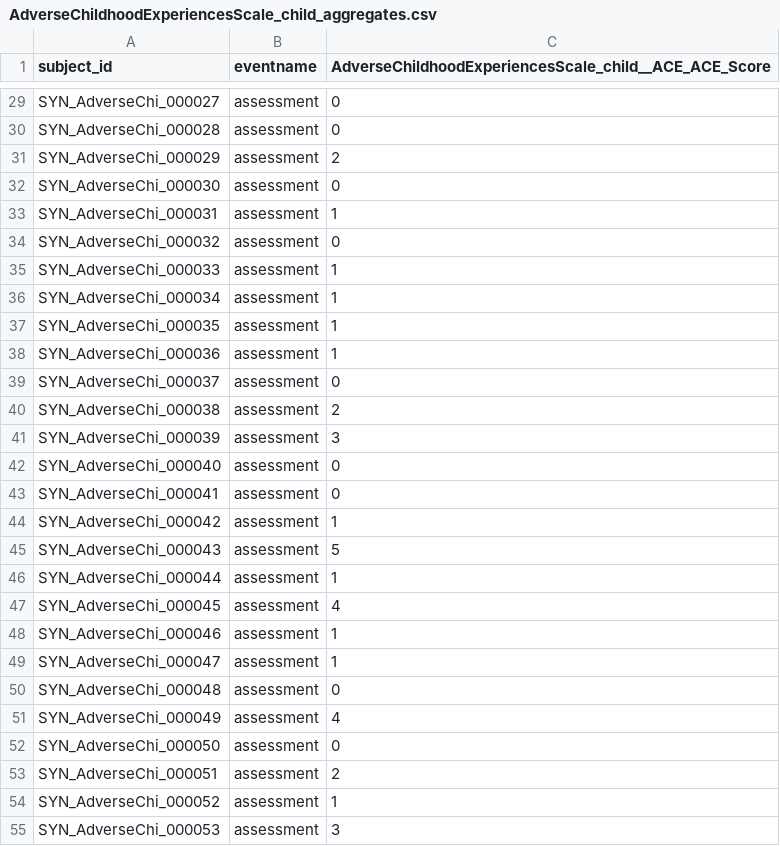
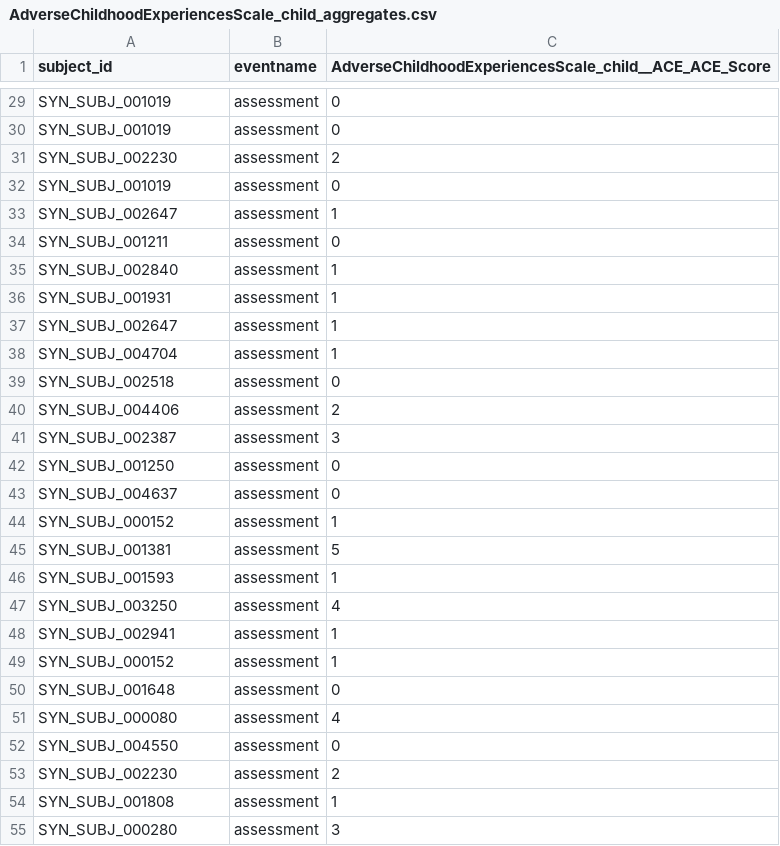
Before and after one commit to beaverjuly/HealthyBrainNetwork, a CSV file: pheno_assessment/data/synth/AdverseChildhoodExperiencesScale_child_aggregates.csv, drawn as a sheet; only a part is shown, gaps mark what is left out; the diff covers the shown part only; the diff names each change by its address in the sheet, - before the commit and + after, or states it on an @@ line.

```diff
--- a/pheno_assessment/data/synth/AdverseChildhoodExperiencesScale_child_aggregates.csv
+++ b/pheno_assessment/data/synth/AdverseChildhoodExperiencesScale_child_aggregates.csv
-A29 (subject_id): SYN_AdverseChi_000027
+A29 (subject_id): SYN_SUBJ_001019
-A30 (subject_id): SYN_AdverseChi_000028
+A30 (subject_id): SYN_SUBJ_001019
-A31 (subject_id): SYN_AdverseChi_000029
+A31 (subject_id): SYN_SUBJ_002230
-A32 (subject_id): SYN_AdverseChi_000030
+A32 (subject_id): SYN_SUBJ_001019
-A33 (subject_id): SYN_AdverseChi_000031
+A33 (subject_id): SYN_SUBJ_002647
-A34 (subject_id): SYN_AdverseChi_000032
+A34 (subject_id): SYN_SUBJ_001211
-A35 (subject_id): SYN_AdverseChi_000033
+A35 (subject_id): SYN_SUBJ_002840
-A36 (subject_id): SYN_AdverseChi_000034
+A36 (subject_id): SYN_SUBJ_001931
-A37 (subject_id): SYN_AdverseChi_000035
+A37 (subject_id): SYN_SUBJ_002647
-A38 (subject_id): SYN_AdverseChi_000036
+A38 (subject_id): SYN_SUBJ_004704
-A39 (subject_id): SYN_AdverseChi_000037
+A39 (subject_id): SYN_SUBJ_002518
-A40 (subject_id): SYN_AdverseChi_000038
+A40 (subject_id): SYN_SUBJ_004406
-A41 (subject_id): SYN_AdverseChi_000039
+A41 (subject_id): SYN_SUBJ_002387
-A42 (subject_id): SYN_AdverseChi_000040
+A42 (subject_id): SYN_SUBJ_001250
-A43 (subject_id): SYN_AdverseChi_000041
+A43 (subject_id): SYN_SUBJ_004637
-A44 (subject_id): SYN_AdverseChi_000042
+A44 (subject_id): SYN_SUBJ_000152
-A45 (subject_id): SYN_AdverseChi_000043
+A45 (subject_id): SYN_SUBJ_001381
-A46 (subject_id): SYN_AdverseChi_000044
+A46 (subject_id): SYN_SUBJ_001593
-A47 (subject_id): SYN_AdverseChi_000045
+A47 (subject_id): SYN_SUBJ_003250
-A48 (subject_id): SYN_AdverseChi_000046
+A48 (subject_id): SYN_SUBJ_002941
-A49 (subject_id): SYN_AdverseChi_000047
+A49 (subject_id): SYN_SUBJ_000152
-A50 (subject_id): SYN_AdverseChi_000048
+A50 (subject_id): SYN_SUBJ_001648
-A51 (subject_id): SYN_AdverseChi_000049
+A51 (subject_id): SYN_SUBJ_000080
-A52 (subject_id): SYN_AdverseChi_000050
+A52 (subject_id): SYN_SUBJ_004550
-A53 (subject_id): SYN_AdverseChi_000051
+A53 (subject_id): SYN_SUBJ_002230
-A54 (subject_id): SYN_AdverseChi_000052
+A54 (subject_id): SYN_SUBJ_001808
-A55 (subject_id): SYN_AdverseChi_000053
+A55 (subject_id): SYN_SUBJ_000280
```
Also changed, not shown: 50 edited cells elsewhere in this file, pheno_assessment/data/synth/ChildBehaviorChecklist_parentPreschool_aggregates.csv, pheno_assessment/data/synth/ChildrensDepressionInventory_child_aggregates.csv, 11 other files.
